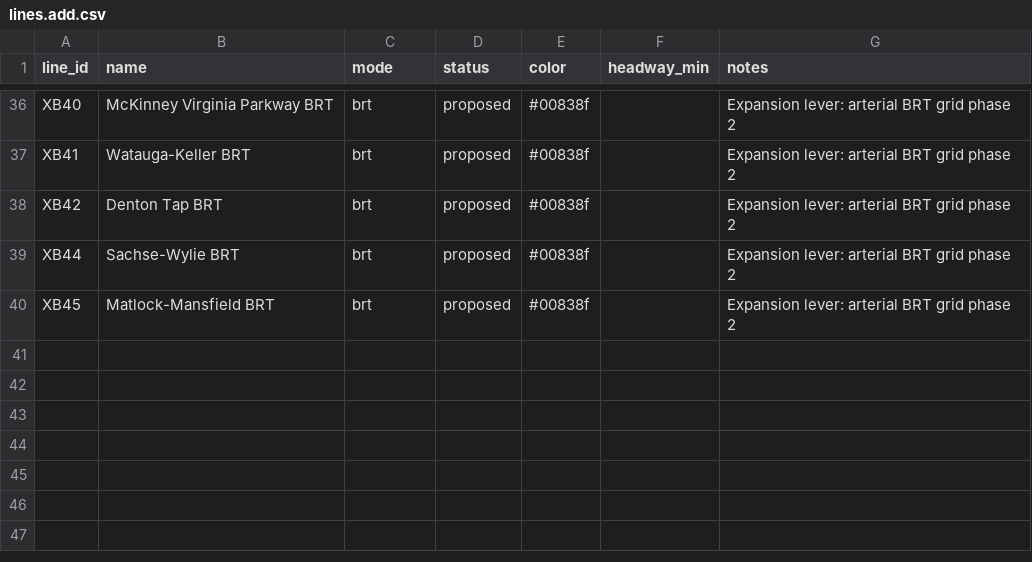
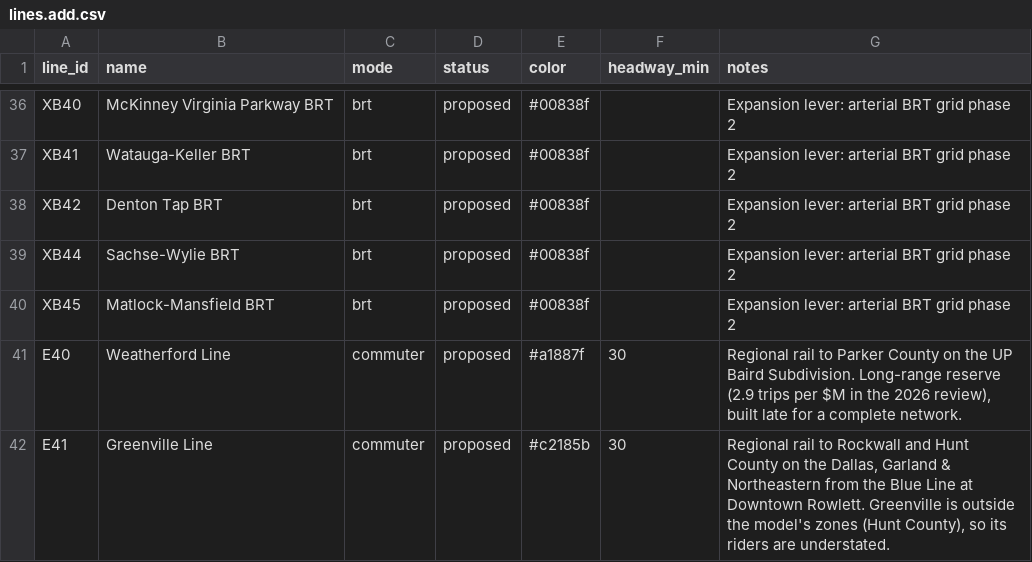
Before and after one commit to dgoodenough/dfw-transit, a CSV file: scenarios/two_million/lines.add.csv, drawn as a sheet; only a part is shown, gaps mark what is left out; the diff names each change by its address in the sheet, - before the commit and + after, or states it on an @@ line.

```diff
--- a/scenarios/two_million/lines.add.csv
+++ b/scenarios/two_million/lines.add.csv
+row 41: E40 | Weatherford Line | commuter | proposed | #a1887f | 30 | Regional rail to Parker County on the UP Baird Subdivision. Long-range reserve (2.9 trips per $M in the 2026 review), built late for a complete network.
+row 42: E41 | Greenville Line | commuter | proposed | #c2185b | 30 | Regional rail to Rockwall and Hunt County on the Dallas, Garland & Northeastern from the Blue Line at Downtown Rowlett. Greenville is outside the model's zones (Hunt County), so its riders are understated.
```
Also changed, not shown: network/stages.csv, scenarios/lever_expand_brtgrid/stages.csv, 53 other files.
